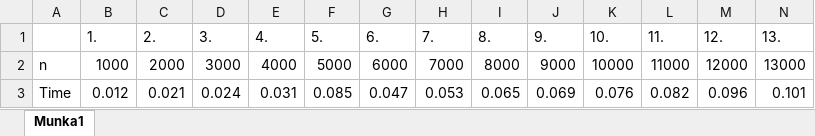
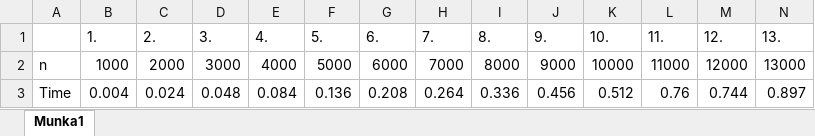
Before and after one commit to OraveczJozsef/Miskolci_Egyetem, an Excel workbook: Párhuzamos Algoritmusok/Gyakorlati Feladatok/1 Gyakorlat/7 Feladat/diagram.xlsx, sheet Munka1, drawn as a sheet; only a part is shown; values as stored, in another font and other column widths than the file's, no borders; charts and pictures not drawn; removed rows and columns are numbered as before the commit, all else as after; rows hold the shown columns only; the diff names each change by its address in the sheet, - before the commit and + after, or states it on an @@ line.

Commit message:
Update diagram.xlsx

```diff
--- a/Párhuzamos Algoritmusok/Gyakorlati Feladatok/1 Gyakorlat/7 Feladat/diagram.xlsx (sheet Munka1)
+++ b/Párhuzamos Algoritmusok/Gyakorlati Feladatok/1 Gyakorlat/7 Feladat/diagram.xlsx (sheet Munka1)
-row 3: Time | 0.012 | 0.021 | 0.024 | 0.031 | 0.085 | 0.047 | 0.053 | 0.065 | 0.069 | 0.076 | 0.082 | 0.096 | 0.101
+row 3: Time | 0.004 | 0.024 | 0.048 | 0.084 | 0.136 | 0.208 | 0.264 | 0.336 | 0.456 | 0.512 | 0.76 | 0.744 | 0.897
```
Also changed, not shown: charts or pictures.
